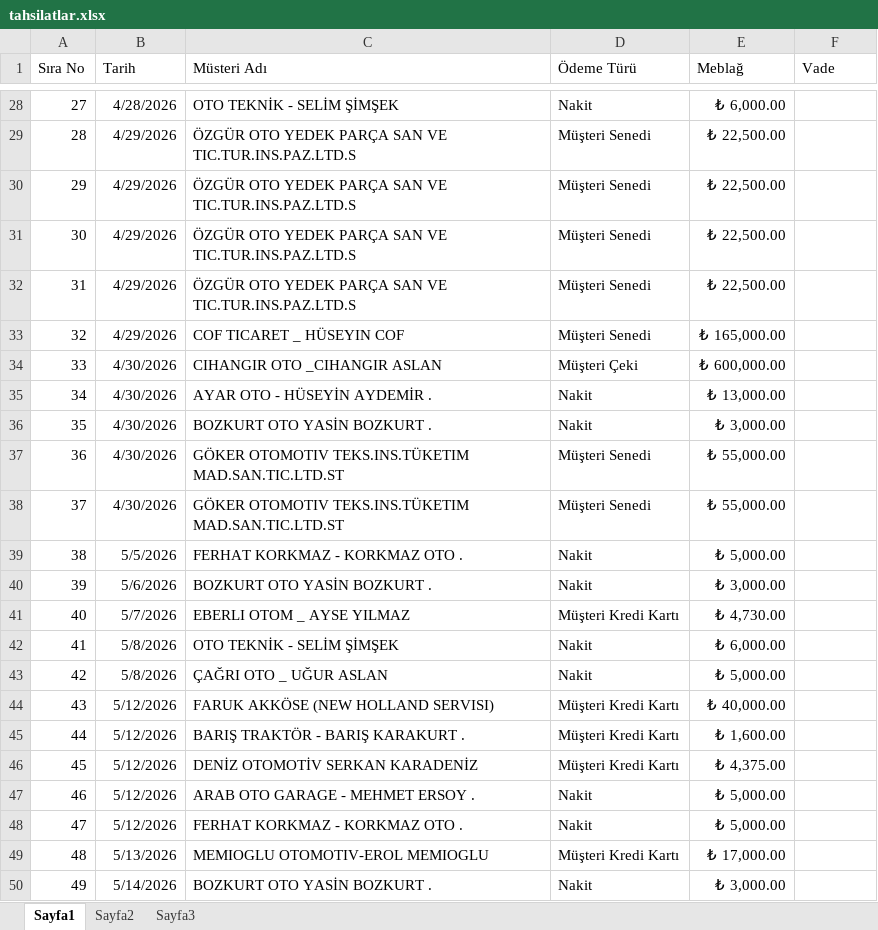
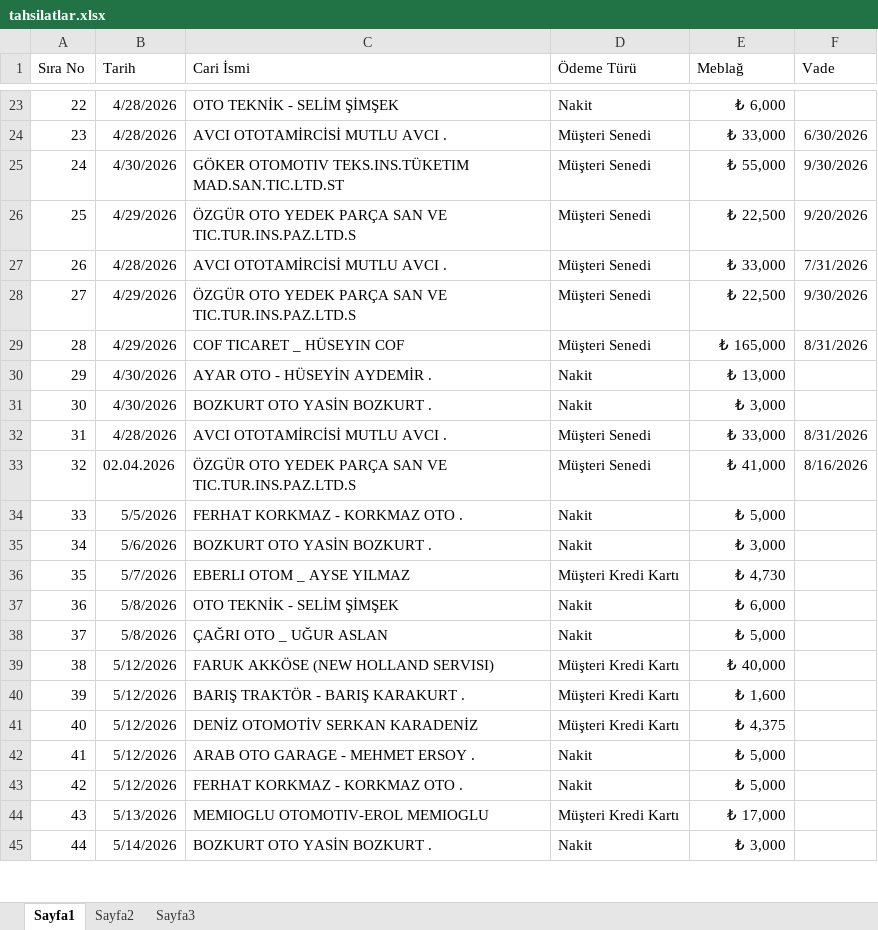
Before and after one commit to velikkom/tahsilat-app, an Excel workbook: backend/tahsilat/src/main/resources/data/tahsilatlar.xlsx, sheet Sayfa1, drawn as a sheet; only a part is shown, gaps mark what is left out; values as stored, in another font and other column widths than the file's, no borders; table styles not drawn; removed rows and columns are numbered as before the commit, all else as after; the diff covers the shown part only; the diff names each change by its address in the sheet, - before the commit and + after, or states it on an @@ line.

```diff
--- a/backend/tahsilat/src/main/resources/data/tahsilatlar.xlsx (sheet Sayfa1)
+++ b/backend/tahsilat/src/main/resources/data/tahsilatlar.xlsx (sheet Sayfa1)
-C1: Müsteri Adı
+C1: Cari İsmi
@@ column A (Sıra No) renumbered between rows 15 and 45 @@
-E23 (Meblağ): ₺ 6,000.00
+E23 (Meblağ): ₺ 6,000
-row 29: 28 | 4/29/2026 | ÖZGÜR OTO YEDEK PARÇA SAN VE TIC.TUR.INS.PAZ.LTD.S | Müşteri Senedi | ₺ 22,500.00
-row 30: 29 | 4/29/2026 | ÖZGÜR OTO YEDEK PARÇA SAN VE TIC.TUR.INS.PAZ.LTD.S | Müşteri Senedi | ₺ 22,500.00
+row 24: 23 | 4/28/2026 | AVCI OTOTAMİRCİSİ MUTLU AVCI . | Müşteri Senedi | ₺ 33,000 | 6/30/2026
+row 25: 24 | 4/30/2026 | GÖKER OTOMOTIV TEKS.INS.TÜKETIM MAD.SAN.TIC.LTD.ST | Müşteri Senedi | ₺ 55,000 | 9/30/2026
-E26 (Meblağ): ₺ 22,500.00
+E26 (Meblağ): ₺ 22,500
-F26 (Vade): (empty)
+F26 (Vade): 9/20/2026
+row 27: 26 | 4/28/2026 | AVCI OTOTAMİRCİSİ MUTLU AVCI . | Müşteri Senedi | ₺ 33,000 | 7/31/2026
-E28 (Meblağ): ₺ 22,500.00
+E28 (Meblağ): ₺ 22,500
-F28 (Vade): (empty)
+F28 (Vade): 9/30/2026
-E29 (Meblağ): ₺ 165,000.00
+E29 (Meblağ): ₺ 165,000
-F29 (Vade): (empty)
+F29 (Vade): 8/31/2026
-row 34: 33 | 4/30/2026 | CIHANGIR OTO _CIHANGIR ASLAN | Müşteri Çeki | ₺ 600,000.00
-E30 (Meblağ): ₺ 13,000.00
+E30 (Meblağ): ₺ 13,000
-E31 (Meblağ): ₺ 3,000.00
+E31 (Meblağ): ₺ 3,000
-row 37: 36 | 4/30/2026 | GÖKER OTOMOTIV TEKS.INS.TÜKETIM MAD.SAN.TIC.LTD.ST | Müşteri Senedi | ₺ 55,000.00
-row 38: 37 | 4/30/2026 | GÖKER OTOMOTIV TEKS.INS.TÜKETIM MAD.SAN.TIC.LTD.ST | Müşteri Senedi | ₺ 55,000.00
+row 32: 31 | 4/28/2026 | AVCI OTOTAMİRCİSİ MUTLU AVCI . | Müşteri Senedi | ₺ 33,000 | 8/31/2026
+row 33: 32 | 02.04.2026 | ÖZGÜR OTO YEDEK PARÇA SAN VE TIC.TUR.INS.PAZ.LTD.S | Müşteri Senedi | ₺ 41,000 | 8/16/2026
-E34 (Meblağ): ₺ 5,000.00
+E34 (Meblağ): ₺ 5,000
-E35 (Meblağ): ₺ 3,000.00
+E35 (Meblağ): ₺ 3,000
-E36 (Meblağ): ₺ 4,730.00
+E36 (Meblağ): ₺ 4,730
-E37 (Meblağ): ₺ 6,000.00
+E37 (Meblağ): ₺ 6,000
-E38 (Meblağ): ₺ 5,000.00
+E38 (Meblağ): ₺ 5,000
-E39 (Meblağ): ₺ 40,000.00
+E39 (Meblağ): ₺ 40,000
-E40 (Meblağ): ₺ 1,600.00
+E40 (Meblağ): ₺ 1,600
-E41 (Meblağ): ₺ 4,375.00
+E41 (Meblağ): ₺ 4,375
-E42:E43 (Meblağ): ₺ 5,000.00
+E42:E43 (Meblağ): ₺ 5,000
-E44 (Meblağ): ₺ 17,000.00
+E44 (Meblağ): ₺ 17,000
-E45 (Meblağ): ₺ 3,000.00
+E45 (Meblağ): ₺ 3,000
```
Also changed, not shown: other rows of this sheet, formulas that keep their value, 1 other file.
